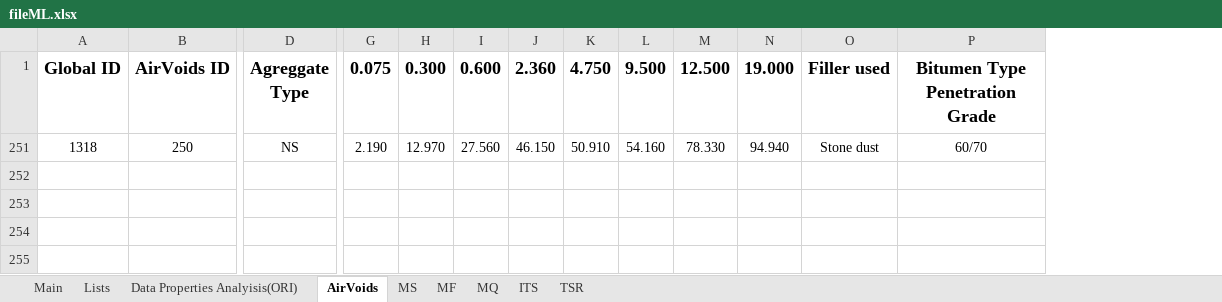
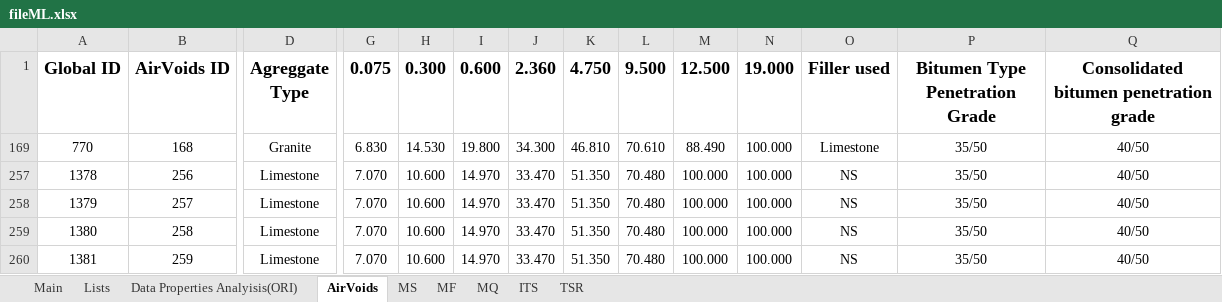
Before and after one commit to cavs1010/asphalt, an Excel workbook: fileML.xlsx, sheet AirVoids, drawn as a sheet; only a part is shown, gaps mark what is left out; values as stored, in another font and other column widths than the file's, no borders; addresses are those after the commit; rows hold the shown columns only; the diff covers the shown part only; the diff names each change by its address in the sheet, - before the commit and + after, or states it on an @@ line.

```diff
--- a/fileML.xlsx (sheet AirVoids)
+++ b/fileML.xlsx (sheet AirVoids)
+column Q, rows 1-169: Consolidated bitumen penetration grade | 40/50
-A169 (Global ID): 1318
+A169 (Global ID): 770
-B169 (AirVoids ID): 250
+B169 (AirVoids ID): 168
-D169 (Agreggate Type): NS
+D169 (Agreggate Type): Granite
-G169 (0.075): 2.190
+G169 (0.075): 6.830
-H169 (0.300): 12.970
+H169 (0.300): 14.530
-I169 (0.600): 27.560
+I169 (0.600): 19.800
-J169 (2.360): 46.150
+J169 (2.360): 34.300
-K169 (4.750): 50.910
+K169 (4.750): 46.810
-L169 (9.500): 54.160
+L169 (9.500): 70.610
-M169 (12.500): 78.330
+M169 (12.500): 88.490
-N169 (19.000): 94.940
+N169 (19.000): 100.000
-O169 (Filler used): Stone dust
+O169 (Filler used): Limestone
-P169 (Bitumen Type Penetration Grade): 60/70
+P169 (Bitumen Type Penetration Grade): 35/50
+row 257: 1378 | 256 | Limestone | 7.070 | 10.600 | 14.970 | 33.470 | 51.350 | 70.480 | 100.000 | 100.000 | NS | 35/50 | 40/50
+row 258: 1379 | 257 | Limestone | 7.070 | 10.600 | 14.970 | 33.470 | 51.350 | 70.480 | 100.000 | 100.000 | NS | 35/50 | 40/50
+row 259: 1380 | 258 | Limestone | 7.070 | 10.600 | 14.970 | 33.470 | 51.350 | 70.480 | 100.000 | 100.000 | NS | 35/50 | 40/50
+row 260: 1381 | 259 | Limestone | 7.070 | 10.600 | 14.970 | 33.470 | 51.350 | 70.480 | 100.000 | 100.000 | NS | 35/50 | 40/50
```
Also changed, not shown: 2 edited cells elsewhere in this sheet, sheet Data Properties Analyisis(ORI), sheet ITS, sheet TSR, sheet MF, sheet MS, hidden cells, 1 other file.
